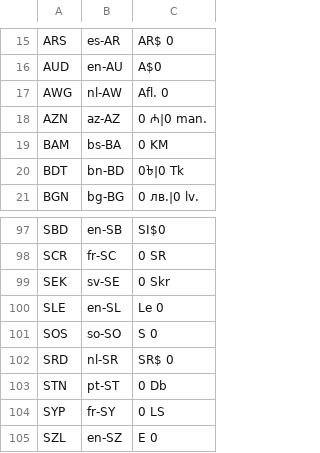
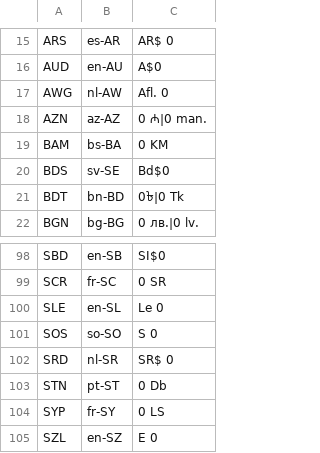
Before and after one commit to ArtemAvramenko/Scarab, a CSV file: currencies.csv, drawn as a sheet; only a part is shown, gaps mark what is left out.

```diff
--- a/currencies.csv
+++ b/currencies.csv
@@ -19,2 +19,3 @@ AZN,az-AZ,0 ₼|0 man.
 BAM,bs-BA,0 KM
+BDS,sv-SE,Bd$0
 BDT,bn-BD,0৳|0 Tk
@@ -98,3 +99,2 @@ SBD,en-SB,SI$0
 SCR,fr-SC,0 SR
-SEK,sv-SE,0 Skr
 SLE,en-SL,Le 0
```
Also changed, not shown: draft.csv, 1 other file.
